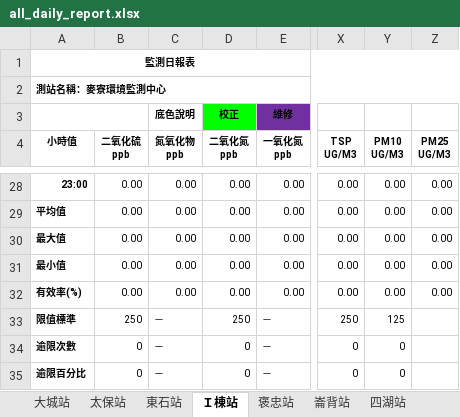
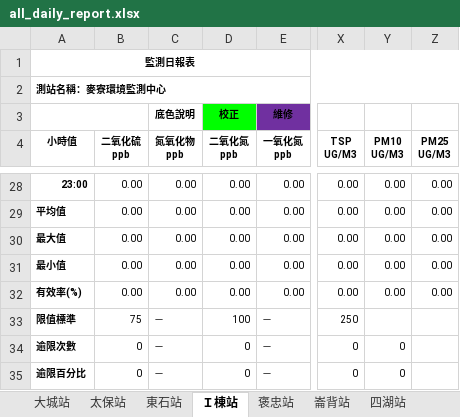
Before and after one commit to karateboy/AQM, an Excel workbook: report_template/all_daily_report.xlsx, sheet Ｉ棟站, drawn as a sheet; only a part is shown, gaps mark what is left out; values as stored, in another font and other column widths than the file's, no borders; charts and pictures not drawn; the diff names each change by its address in the sheet, - before the commit and + after, or states it on an @@ line.

```diff
--- a/report_template/all_daily_report.xlsx (sheet Ｉ棟站)
+++ b/report_template/all_daily_report.xlsx (sheet Ｉ棟站)
-B33 (二氧化硫 ppb): 250
+B33 (二氧化硫 ppb): 75
-D33 (二氧化氮 ppb): 250
+D33 (二氧化氮 ppb): 100
-Y33 (PM10 UG/M3): 125
+Y33 (PM10 UG/M3): (empty)
```
Also changed, not shown: sheet 土庫站, sheet 東石站, sheet 褒忠站, sheet 崙背站, sheet 四湖站, sheet 東勢站, 6 more sheets, charts or pictures, report_template/yearly_report.xlsx, 5 other files.
